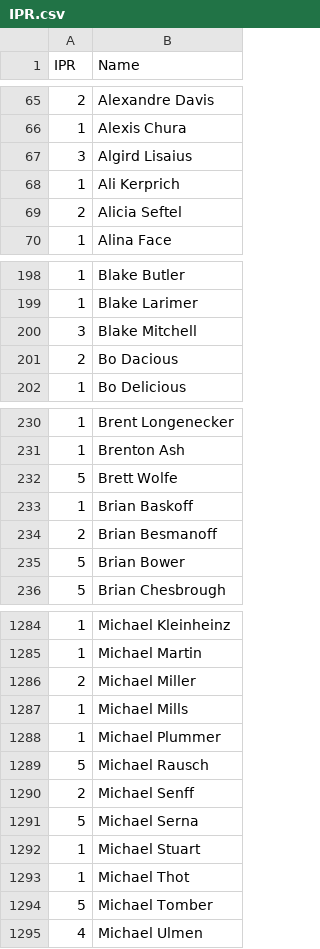
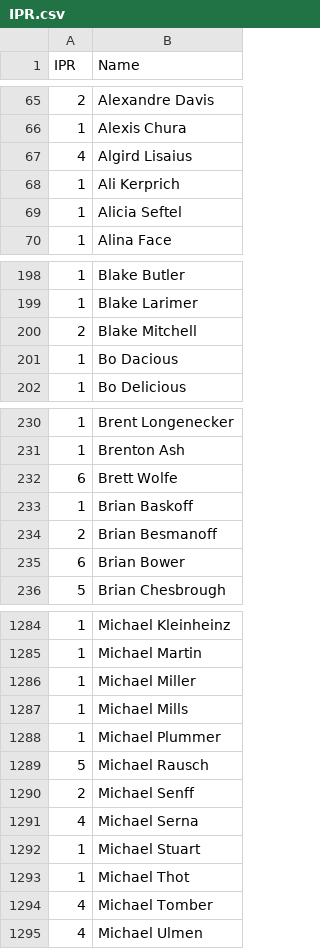
Before and after one commit to Invader-Zim/mnp-data-archive, a CSV file: IPR.csv, drawn as a sheet; only a part is shown, gaps mark what is left out; the diff covers the shown part only.

```diff
--- a/IPR.csv
+++ b/IPR.csv
@@ -66,5 +66,5 @@ IPR,Name
 1,Alexis Chura
-3,Algird Lisaius
+4,Algird Lisaius
 1,Ali Kerprich
-2,Alicia Seftel
+1,Alicia Seftel
 1,Alina Face
@@ -199,4 +199,4 @@ IPR,Name
 1,Blake Larimer
-3,Blake Mitchell
-2,Bo Dacious
+2,Blake Mitchell
+1,Bo Dacious
 1,Bo Delicious
@@ -231,6 +231,6 @@ IPR,Name
 1,Brenton Ash
-5,Brett Wolfe
+6,Brett Wolfe
 1,Brian Baskoff
 2,Brian Besmanoff
-5,Brian Bower
+6,Brian Bower
 5,Brian Chesbrough
@@ -1285,3 +1285,3 @@ IPR,Name
 1,Michael Martin
-2,Michael Miller
+1,Michael Miller
 1,Michael Mills
@@ -1290,6 +1290,6 @@ IPR,Name
 2,Michael Senff
-5,Michael Serna
+4,Michael Serna
 1,Michael Stuart
 1,Michael Thot
-5,Michael Tomber
+4,Michael Tomber
 4,Michael Ulmen
```
Also changed, not shown: 1 added row, 1 removed row and 139 edited cells elsewhere in this file.
